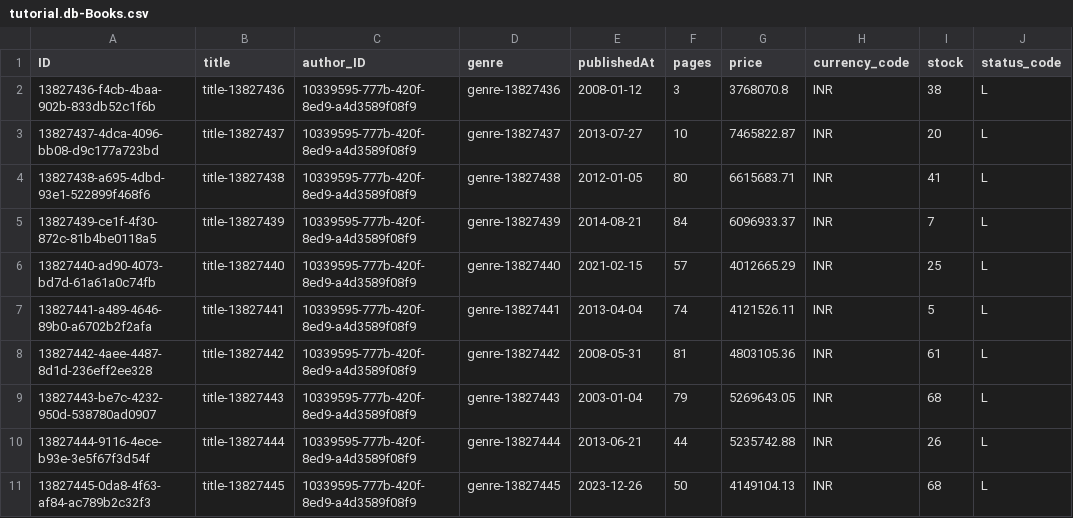
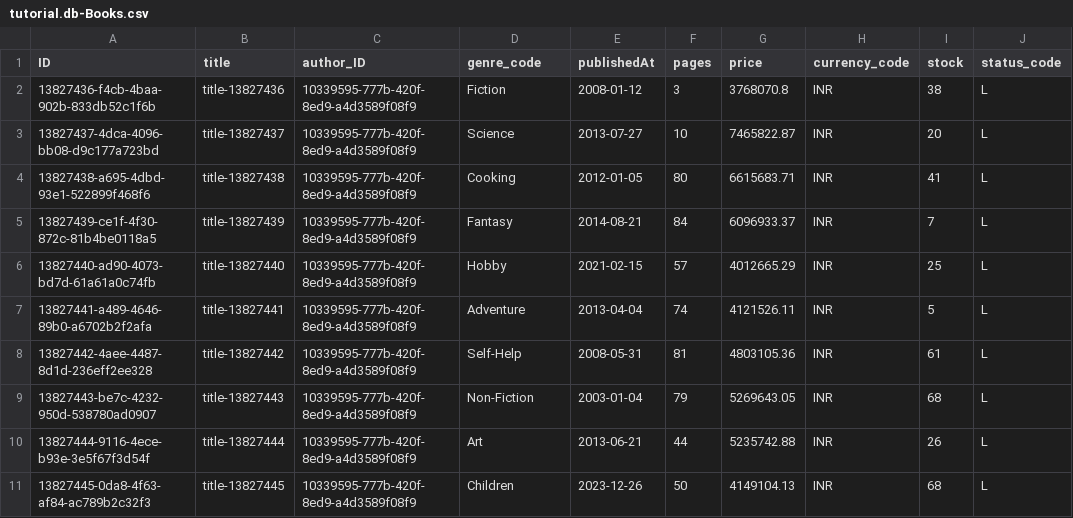
Before and after one commit to hectorapa/Bookstore-CAP-tutorial, a CSV file: db/data/tutorial.db-Books.csv, drawn as a sheet; only a part is shown; the diff names each change by its address in the sheet, - before the commit and + after, or states it on an @@ line.

Commit message:
Custom Value helps

```diff
--- a/db/data/tutorial.db-Books.csv
+++ b/db/data/tutorial.db-Books.csv
-D1: genre
+D1: genre_code
-D2 (genre_code): genre-13827436
+D2 (genre_code): Fiction
-D3 (genre_code): genre-13827437
+D3 (genre_code): Science
-D4 (genre_code): genre-13827438
+D4 (genre_code): Cooking
-D5 (genre_code): genre-13827439
+D5 (genre_code): Fantasy
-D6 (genre_code): genre-13827440
+D6 (genre_code): Hobby
-D7 (genre_code): genre-13827441
+D7 (genre_code): Adventure
-D8 (genre_code): genre-13827442
+D8 (genre_code): Self-Help
-D9 (genre_code): genre-13827443
+D9 (genre_code): Non-Fiction
-D10 (genre_code): genre-13827444
+D10 (genre_code): Art
-D11 (genre_code): genre-13827445
+D11 (genre_code): Children
```
Also changed, not shown: 4 other files.
